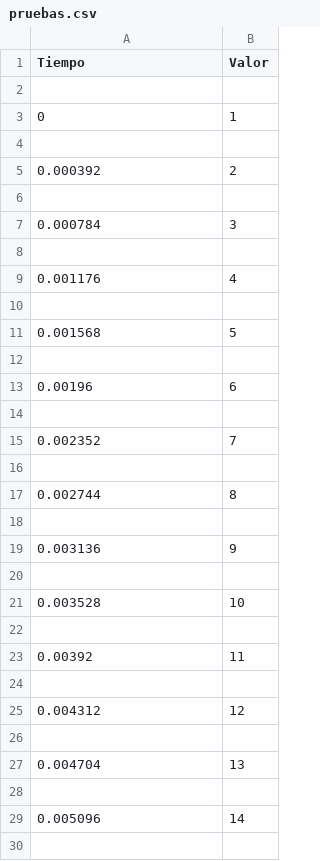
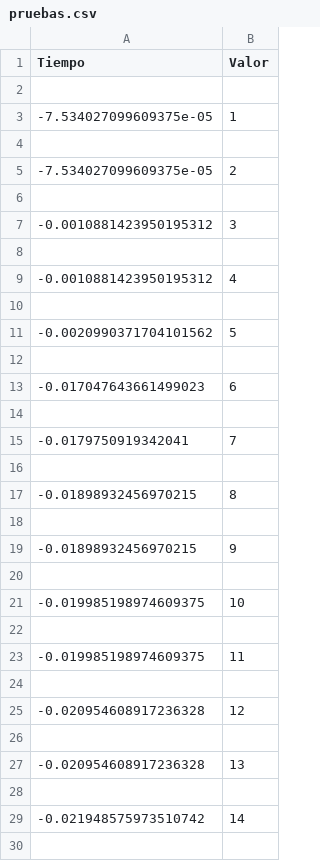
Before and after one commit to ExequielGonzalez/SignalAcquisitionTD3, a CSV file: pruebas.csv, drawn as a sheet; only a part is shown; the diff covers the shown part only.

Commit message:
casi finalizado, falta que pueda leer el puerto por X cantidad de tiempo

```diff
--- a/pruebas.csv
+++ b/pruebas.csv
@@ -2,29 +2,29 @@ Tiempo,Valor
 
-0,1
+-7.534027099609375e-05,1
 
-0.000392,2
+-7.534027099609375e-05,2
 
-0.000784,3
+-0.0010881423950195312,3
 
-0.001176,4
+-0.0010881423950195312,4
 
-0.001568,5
+-0.0020990371704101562,5
 
-0.00196,6
+-0.017047643661499023,6
 
-0.002352,7
+-0.0179750919342041,7
 
-0.002744,8
+-0.01898932456970215,8
 
-0.003136,9
+-0.01898932456970215,9
 
-0.003528,10
+-0.019985198974609375,10
 
-0.00392,11
+-0.019985198974609375,11
 
-0.004312,12
+-0.020954608917236328,12
 
-0.004704,13
+-0.020954608917236328,13
 
-0.005096,14
+-0.021948575973510742,14
 
```
Also changed, not shown: 98 removed rows and 38 edited cells elsewhere in this file, 6 other files.
